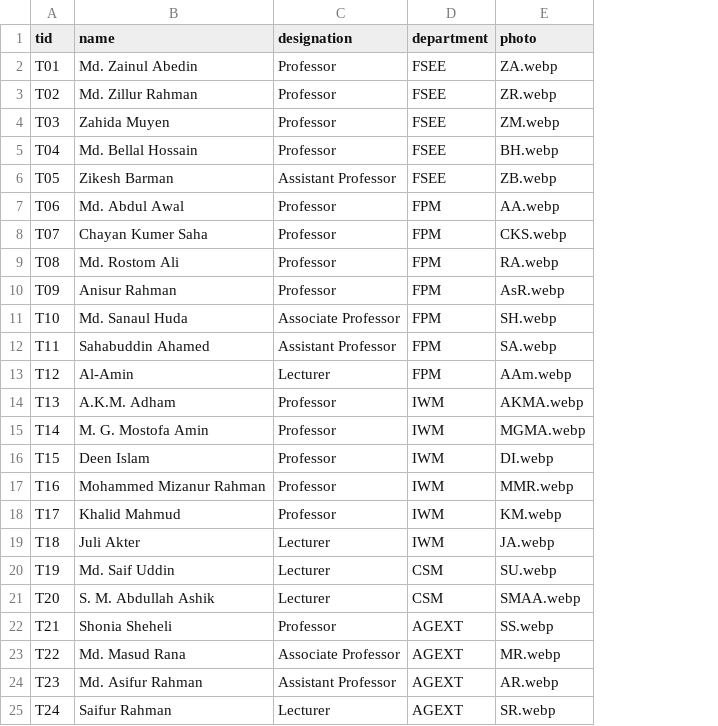
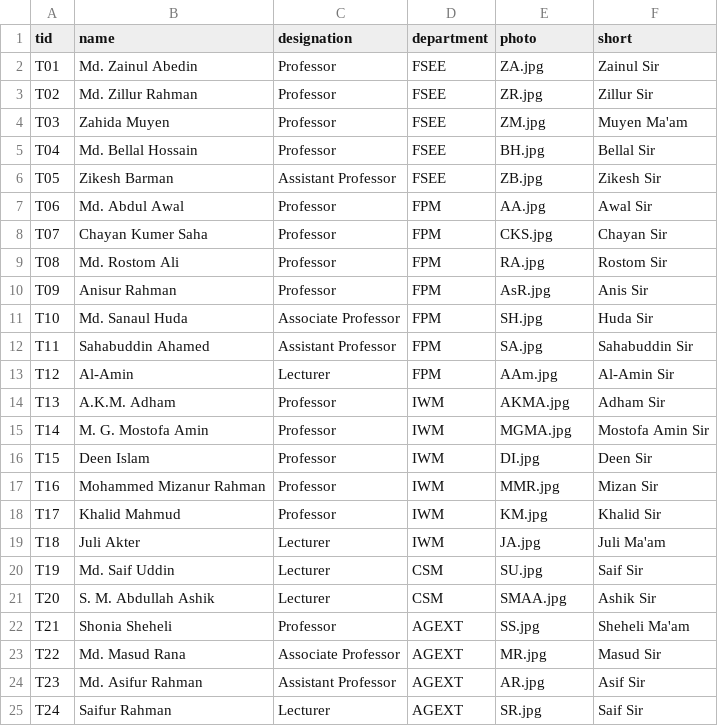
Before and after one commit to Abdullah-625/assignment-cover, a CSV file: data/l3s2/teachers.csv, drawn as a sheet; the diff names each change by its address in the sheet, - before the commit and + after, or states it on an @@ line.

```diff
--- a/data/l3s2/teachers.csv
+++ b/data/l3s2/teachers.csv
+column F (short), rows 2-25: Zainul Sir | Zillur Sir | Muyen Ma'am | Bellal Sir | Zikesh Sir | Awal Sir | Chayan Sir | Rostom Sir | Anis Sir | Huda Sir | Sahabuddin Sir | Al-Amin Sir | Adham Sir | Mostofa Amin Sir | Deen Sir | Mizan Sir | Khalid Sir | Juli Ma'am | Saif Sir | Ashik Sir | Sheheli Ma'am | Masud Sir | Asif Sir | Saif Sir
-E2 (photo): ZA.webp
+E2 (photo): ZA.jpg
-E3 (photo): ZR.webp
+E3 (photo): ZR.jpg
-E4 (photo): ZM.webp
+E4 (photo): ZM.jpg
-E5 (photo): BH.webp
+E5 (photo): BH.jpg
-E6 (photo): ZB.webp
+E6 (photo): ZB.jpg
-E7 (photo): AA.webp
+E7 (photo): AA.jpg
-E8 (photo): CKS.webp
+E8 (photo): CKS.jpg
-E9 (photo): RA.webp
+E9 (photo): RA.jpg
-E10 (photo): AsR.webp
+E10 (photo): AsR.jpg
-E11 (photo): SH.webp
+E11 (photo): SH.jpg
-E12 (photo): SA.webp
+E12 (photo): SA.jpg
-E13 (photo): AAm.webp
+E13 (photo): AAm.jpg
-E14 (photo): AKMA.webp
+E14 (photo): AKMA.jpg
-E15 (photo): MGMA.webp
+E15 (photo): MGMA.jpg
-E16 (photo): DI.webp
+E16 (photo): DI.jpg
-E17 (photo): MMR.webp
+E17 (photo): MMR.jpg
-E18 (photo): KM.webp
+E18 (photo): KM.jpg
-E19 (photo): JA.webp
+E19 (photo): JA.jpg
-E20 (photo): SU.webp
+E20 (photo): SU.jpg
-E21 (photo): SMAA.webp
+E21 (photo): SMAA.jpg
-E22 (photo): SS.webp
+E22 (photo): SS.jpg
-E23 (photo): MR.webp
+E23 (photo): MR.jpg
-E24 (photo): AR.webp
+E24 (photo): AR.jpg
-E25 (photo): SR.webp
+E25 (photo): SR.jpg
```
Also changed, not shown: data/l3s2/courses.csv, data/l3s2/students.csv.
